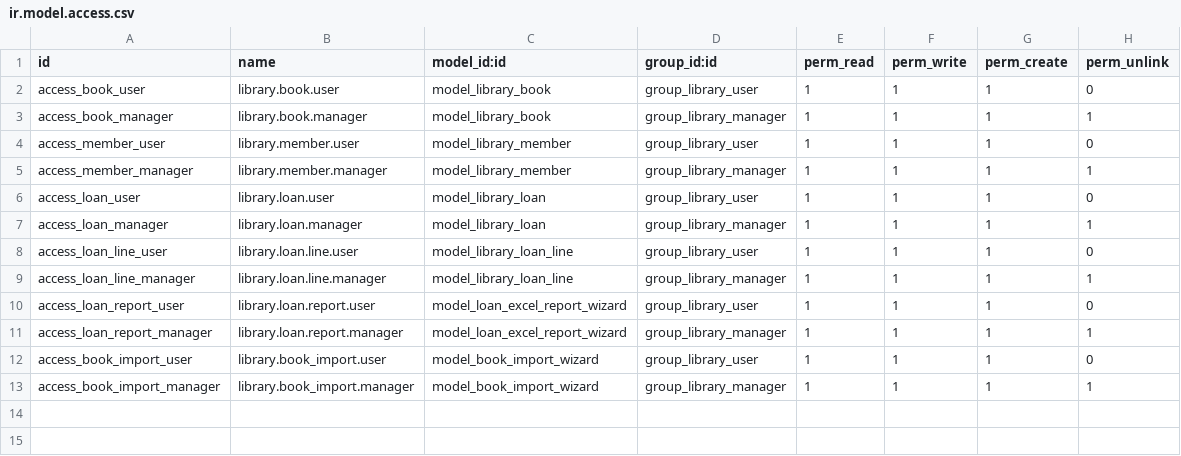
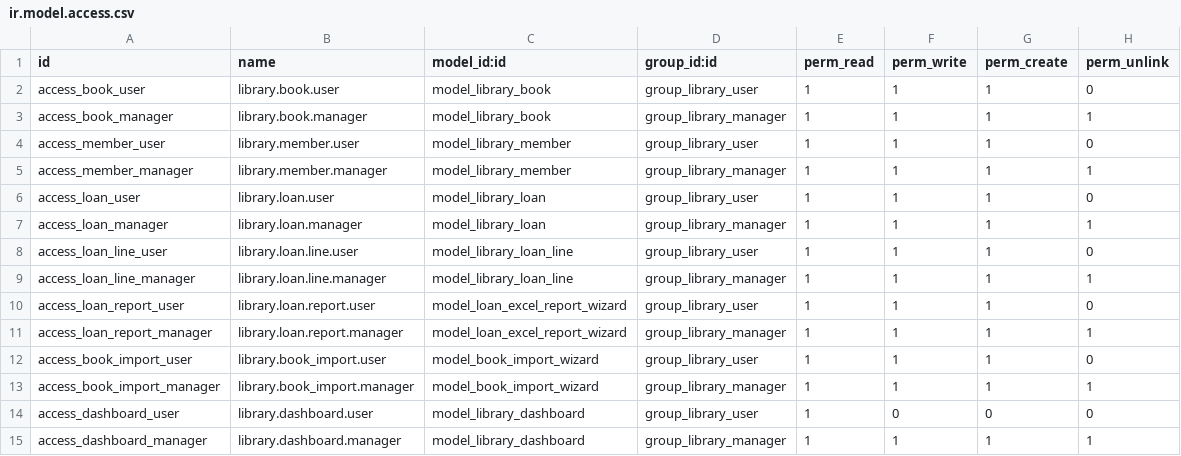
Before and after one commit to TerSom/library_management, a CSV file: custom_addons/library_management/security/ir.model.access.csv, drawn as a sheet.

Commit message:
feat(library): add comprehensive analytics dashboard for library management
- Add dashboard model with KPI computations (total books, members, active/overdue loans, late fees)
- Create responsive kanban dashboard view with 6 interactive KPI cards
- Implement overdue loans alert banner with visual warnings
- Add quick action buttons for common operations
- Include static assets (JS/SCSS/XML) for dashboard styling and auto-refresh
- Configure auto-refresh every 5 minutes for real-time monitoring
- Add dashboard menu item with manager-only access
- Integrate dashboard data singleton record
- Update security access rules for dashboard model
- Add loan analysis menu for advanced reporting

Features:
- 6 KPI cards: Total Books, Members, Active Loans, Overdue Loans, Monthly Loans, Late Fees
- Red alert banner for overdue loans requiring attention
- Auto-refresh dashboard data every 5 minutes
- Clickable cards for drill-down to filtered views
- Links to graph/pivot analysis views
- Custom SCSS styling with hover effects and responsive design
- Role-based access (Manager full access, User read-only)

```diff
--- a/custom_addons/library_management/security/ir.model.access.csv
+++ b/custom_addons/library_management/security/ir.model.access.csv
@@ -13 +13,3 @@ access_book_import_user,library.book_import.user,model_book_import_wizard,group_
 access_book_import_manager,library.book_import.manager,model_book_import_wizard,group_library_manager,1,1,1,1
+access_dashboard_user,library.dashboard.user,model_library_dashboard,group_library_user,1,0,0,0
+access_dashboard_manager,library.dashboard.manager,model_library_dashboard,group_library_manager,1,1,1,1
```
Also changed, not shown: 17 other files.
